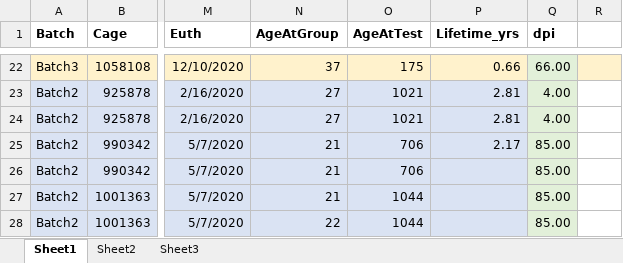
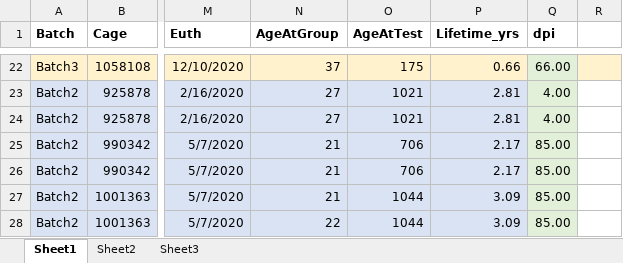
Before and after one commit to javarhol/AcomysDominance_2022_Data_Results, an Excel workbook: Data/AcomysDomRegen_Inventory.xlsx, sheet Sheet1, drawn as a sheet; only a part is shown, gaps mark what is left out; values as stored, in another font and other column widths than the file's, no borders; the diff names each change by its address in the sheet, - before the commit and + after, or states it on an @@ line.

```diff
--- a/Data/AcomysDomRegen_Inventory.xlsx (sheet Sheet1)
+++ b/Data/AcomysDomRegen_Inventory.xlsx (sheet Sheet1)
-P26 (Lifetime_yrs): (empty)
+P26 (Lifetime_yrs): 2.17
-P27:P28 (Lifetime_yrs): (empty)
+P27:P28 (Lifetime_yrs): 3.09
```
Also changed, not shown: sheet Sheet3, 10 other files.
